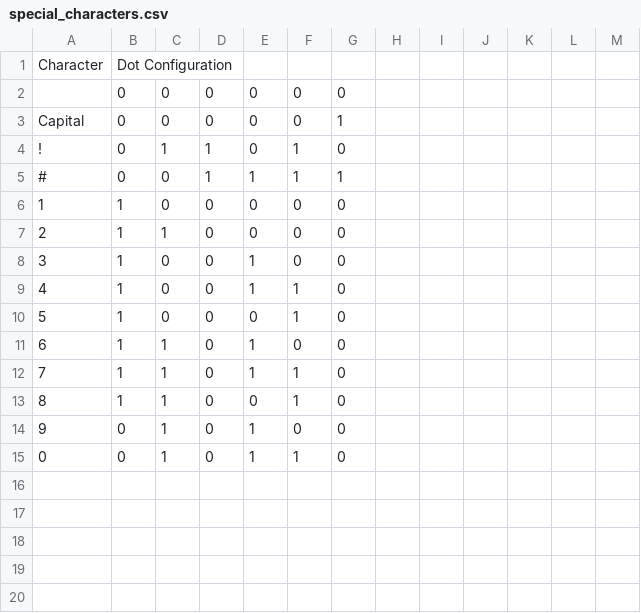
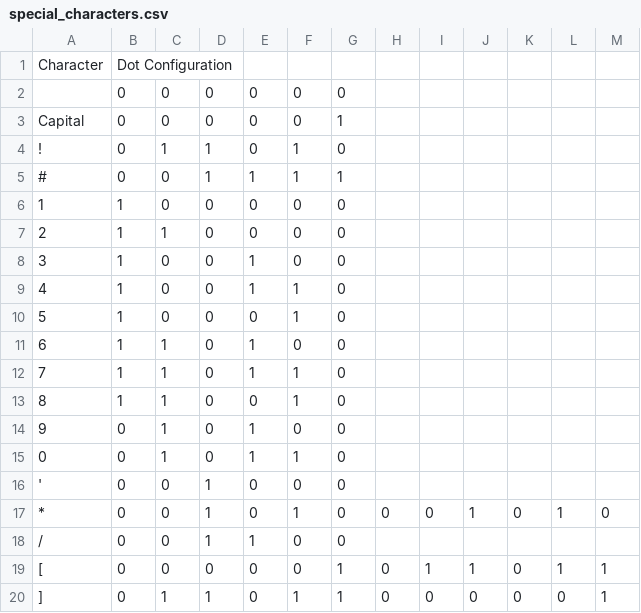
Before and after one commit to Fantaskink/SW6-Project, a CSV file: braille/special_characters.csv, drawn as a sheet.

Commit message:
Add support for multi cell special characters in CSV file

```diff
--- a/braille/special_characters.csv
+++ b/braille/special_characters.csv
@@ -15 +15,6 @@ Capital,0,0,0,0,0,1
 0,0,1,0,1,1,0
+',0,0,1,0,0,0
+*,0,0,1,0,1,0,0,0,1,0,1,0
+/,0,0,1,1,0,0
+[,0,0,0,0,0,1,0,1,1,0,1,1
+],0,1,1,0,1,1,0,0,0,0,0,1
```
Also changed, not shown: 1 other file.
